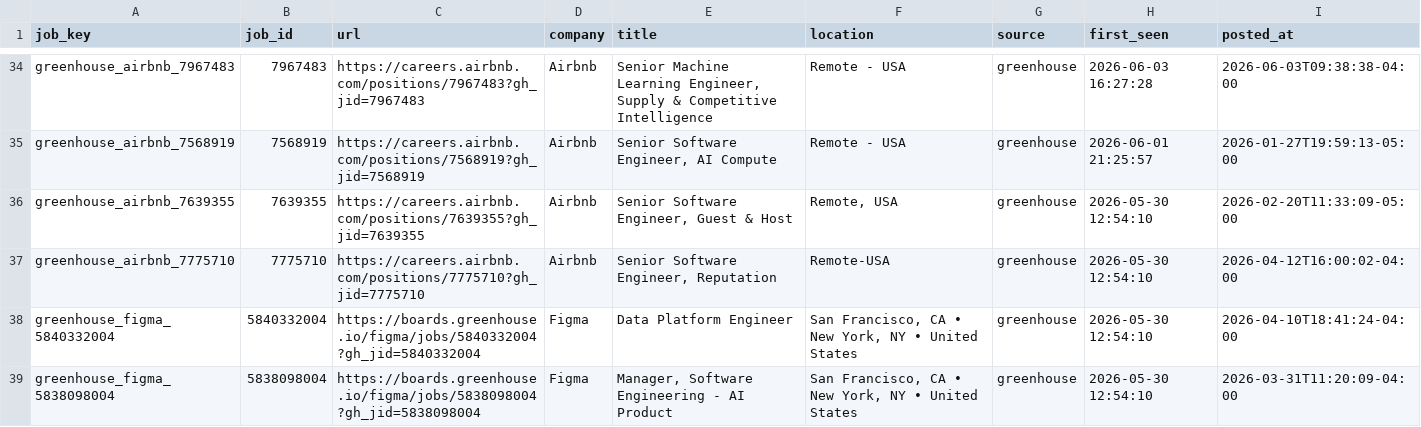
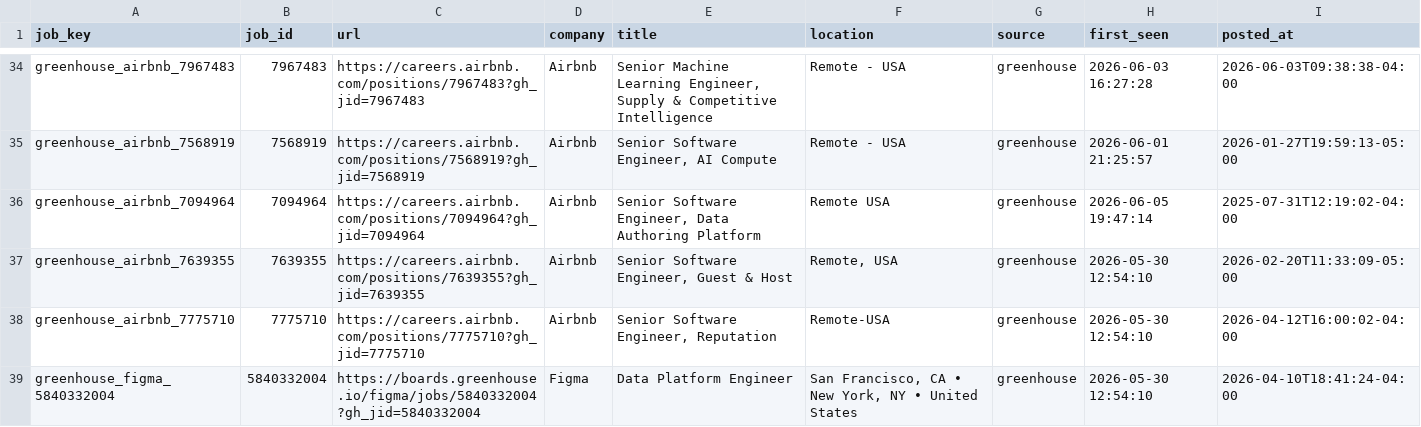
Before and after one commit to RtoNL/job-crawler, a CSV file: data/seen_jobs.csv, drawn as a sheet; only a part is shown, gaps mark what is left out; the shorter side is filled out with more unchanged rows; the diff covers the shown part only.

```diff
--- a/data/seen_jobs.csv
+++ b/data/seen_jobs.csv
@@ -35,2 +35,3 @@ greenhouse_airbnb_7967483,7967483,https://careers.airbnb.com/positions/7967483?g
 greenhouse_airbnb_7568919,7568919,https://careers.airbnb.com/positions/7568919?gh_jid=7568919,Airbnb,"Senior Software Engineer, AI Compute",Remote - USA,greenhouse,2026-06-01 21:25:57,2026-01-27T19:59:13-05:00
+greenhouse_airbnb_7094964,7094964,https://careers.airbnb.com/positions/7094964?gh_jid=7094964,Airbnb,"Senior Software Engineer, Data Authoring Platform",Remote USA,greenhouse,2026-06-05 19:47:14,2025-07-31T12:19:02-04:00
 greenhouse_airbnb_7639355,7639355,https://careers.airbnb.com/positions/7639355?gh_jid=7639355,Airbnb,"Senior Software Engineer, Guest & Host ","Remote, USA ",greenhouse,2026-05-30 12:54:10,2026-02-20T11:33:09-05:00
```
Also changed, not shown: 2 added rows, 4 removed rows and 29 moved rows elsewhere in this file.
